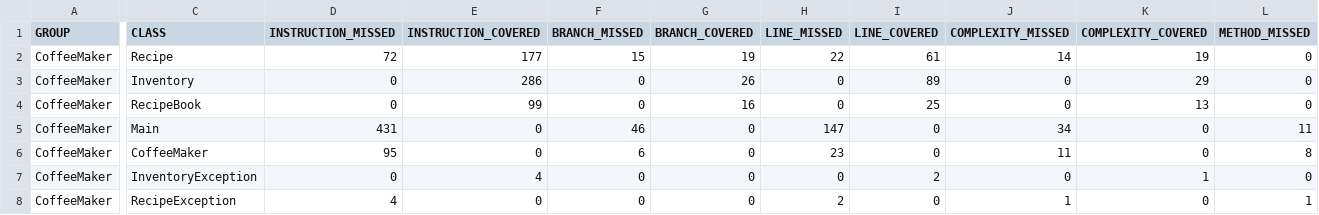
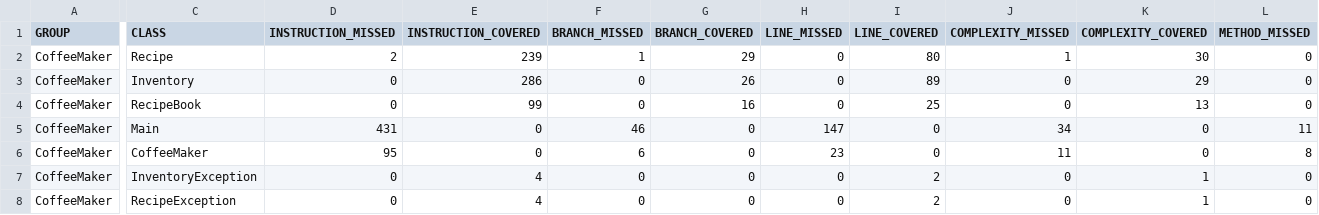
Before and after one commit to dm9965/swen-352-coffee-maker, a CSV file: target/site/jacoco/jacoco.csv, drawn as a sheet; only a part is shown, gaps mark what is left out; the diff covers the shown part only; the diff names each change by its address in the sheet, - before the commit and + after, or states it on an @@ line.

```diff
--- a/target/site/jacoco/jacoco.csv
+++ b/target/site/jacoco/jacoco.csv
-D2 (INSTRUCTION_MISSED): 72
+D2 (INSTRUCTION_MISSED): 2
-E2 (INSTRUCTION_COVERED): 177
+E2 (INSTRUCTION_COVERED): 239
-F2 (BRANCH_MISSED): 15
+F2 (BRANCH_MISSED): 1
-G2 (BRANCH_COVERED): 19
+G2 (BRANCH_COVERED): 29
-H2 (LINE_MISSED): 22
+H2 (LINE_MISSED): 0
-I2 (LINE_COVERED): 61
+I2 (LINE_COVERED): 80
-J2 (COMPLEXITY_MISSED): 14
+J2 (COMPLEXITY_MISSED): 1
-K2 (COMPLEXITY_COVERED): 19
+K2 (COMPLEXITY_COVERED): 30
-D8 (INSTRUCTION_MISSED): 4
+D8 (INSTRUCTION_MISSED): 0
-E8 (INSTRUCTION_COVERED): 0
+E8 (INSTRUCTION_COVERED): 4
-H8 (LINE_MISSED): 2
+H8 (LINE_MISSED): 0
-I8 (LINE_COVERED): 0
+I8 (LINE_COVERED): 2
-J8 (COMPLEXITY_MISSED): 1
+J8 (COMPLEXITY_MISSED): 0
-K8 (COMPLEXITY_COVERED): 0
+K8 (COMPLEXITY_COVERED): 1
-L8 (METHOD_MISSED): 1
+L8 (METHOD_MISSED): 0
```
Also changed, not shown: 1 edited cell elsewhere in this file, 40 other files.
